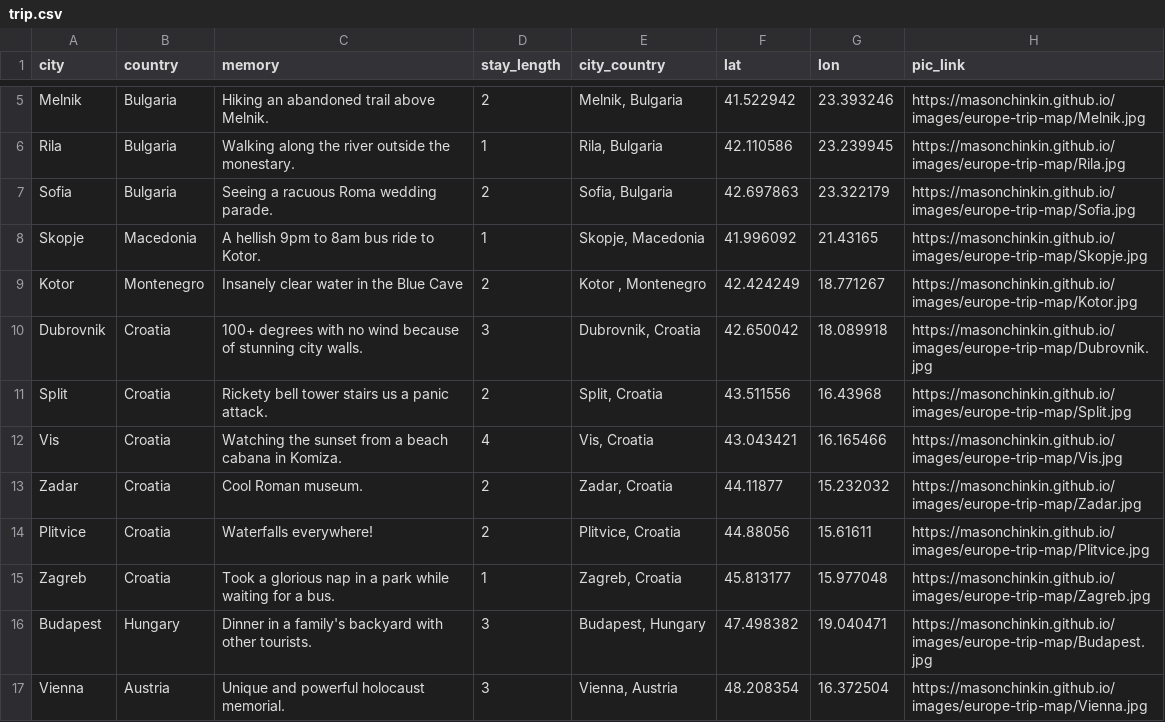
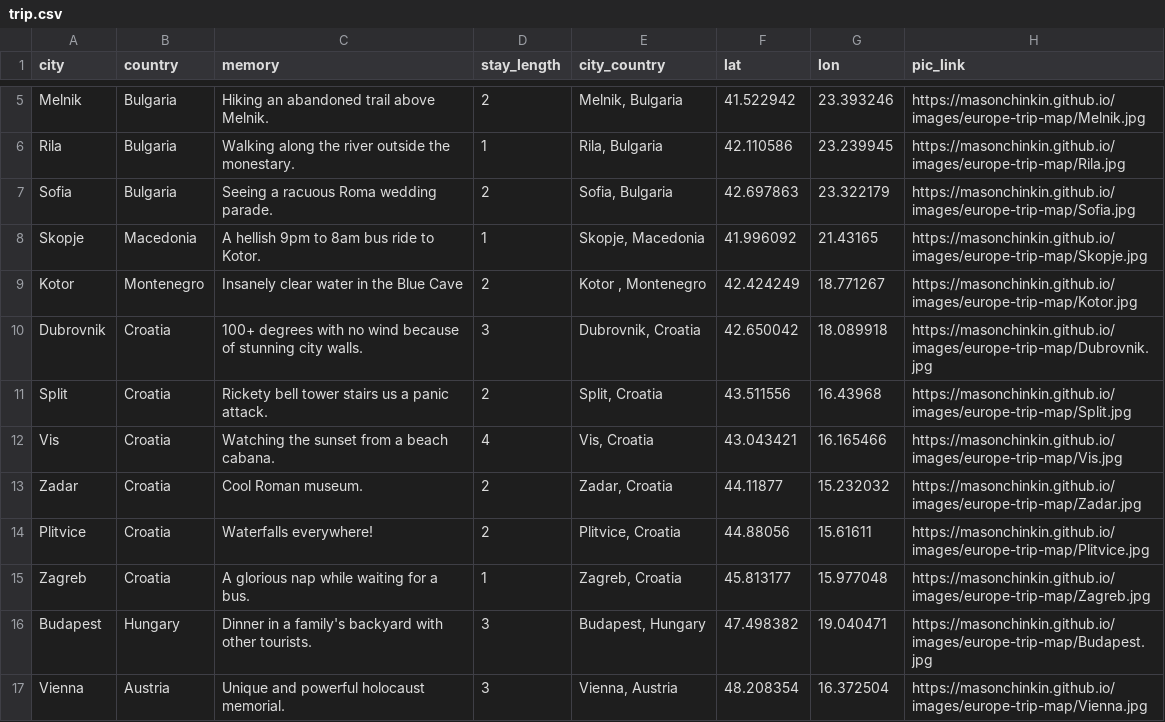
Before and after one commit to MasonChinkin/MasonChinkin.github.io, a CSV file: viz-data/trip.csv, drawn as a sheet; only a part is shown, gaps mark what is left out.

Commit message:
misc

```diff
--- a/viz-data/trip.csv
+++ b/viz-data/trip.csv
@@ -11,6 +11,6 @@ Dubrovnik,Croatia,100+ degrees with no wind because of stunning city walls.,3,"D
 Split,Croatia,Rickety bell tower stairs us a panic attack.,2,"Split, Croatia",43.511556,16.43968,https://masonchinkin.github.io/images/europe-trip-map/Split.jpg
-Vis,Croatia,Watching the sunset from a beach cabana in Komiza.,4,"Vis, Croatia",43.043421,16.165466,https://masonchinkin.github.io/images/europe-trip-map/Vis.jpg
+Vis,Croatia,Watching the sunset from a beach cabana.,4,"Vis, Croatia",43.043421,16.165466,https://masonchinkin.github.io/images/europe-trip-map/Vis.jpg
 Zadar,Croatia,Cool Roman museum.,2,"Zadar, Croatia",44.11877,15.232032,https://masonchinkin.github.io/images/europe-trip-map/Zadar.jpg
 Plitvice,Croatia,Waterfalls everywhere!,2,"Plitvice, Croatia",44.88056,15.61611,https://masonchinkin.github.io/images/europe-trip-map/Plitvice.jpg
-Zagreb,Croatia,Took a glorious nap in a park while waiting for a bus.,1,"Zagreb, Croatia",45.813177,15.977048,https://masonchinkin.github.io/images/europe-trip-map/Zagreb.jpg
+Zagreb,Croatia,A glorious nap while waiting for a bus.,1,"Zagreb, Croatia",45.813177,15.977048,https://masonchinkin.github.io/images/europe-trip-map/Zagreb.jpg
 Budapest,Hungary,Dinner in a family's backyard with other tourists.,3,"Budapest, Hungary",47.498382,19.040471,https://masonchinkin.github.io/images/europe-trip-map/Budapest.jpg
```
